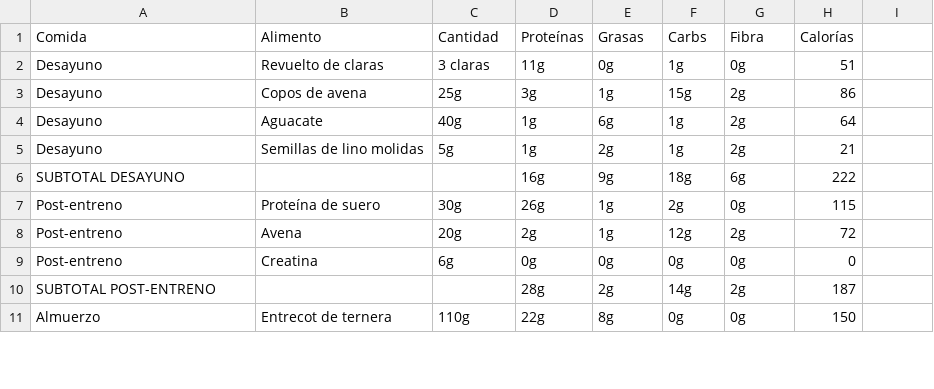
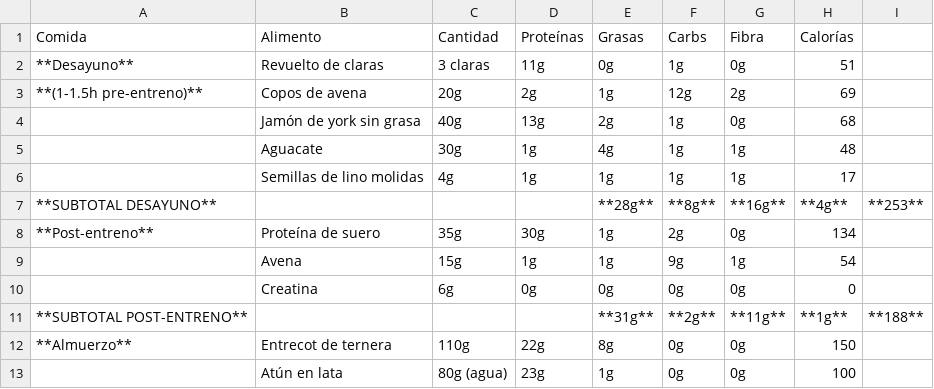
Before and after one commit to MauricioDomenech/gym-app, a CSV file: semana2/viernes.csv, drawn as a sheet; only a part is shown; the diff covers the shown part only.

```diff
--- a/semana2/viernes.csv
+++ b/semana2/viernes.csv
@@ -1,11 +1,13 @@
 Comida,Alimento,Cantidad,Proteínas,Grasas,Carbs,Fibra,Calorías
-Desayuno,Revuelto de claras,3 claras,11g,0g,1g,0g,51
-Desayuno,Copos de avena,25g,3g,1g,15g,2g,86
-Desayuno,Aguacate,40g,1g,6g,1g,2g,64
-Desayuno,Semillas de lino molidas,5g,1g,2g,1g,2g,21
-SUBTOTAL DESAYUNO,,,16g,9g,18g,6g,222
-Post-entreno,Proteína de suero,30g,26g,1g,2g,0g,115
-Post-entreno,Avena,20g,2g,1g,12g,2g,72
-Post-entreno,Creatina,6g,0g,0g,0g,0g,0
-SUBTOTAL POST-ENTRENO,,,28g,2g,14g,2g,187
-Almuerzo,Entrecot de ternera,110g,22g,8g,0g,0g,150
+**Desayuno**,Revuelto de claras,3 claras,11g,0g,1g,0g,51
+**(1-1.5h pre-entreno)**,Copos de avena,20g,2g,1g,12g,2g,69
+,Jamón de york sin grasa,40g,13g,2g,1g,0g,68
+,Aguacate,30g,1g,4g,1g,1g,48
+,Semillas de lino molidas,4g,1g,1g,1g,1g,17
+**SUBTOTAL DESAYUNO**,,,,**28g**,**8g**,**16g**,**4g**,**253**
+**Post-entreno**,Proteína de suero,35g,30g,1g,2g,0g,134
+,Avena,15g,1g,1g,9g,1g,54
+,Creatina,6g,0g,0g,0g,0g,0
+**SUBTOTAL POST-ENTRENO**,,,,**31g**,**2g**,**11g**,**1g**,**188**
+**Almuerzo**,Entrecot de ternera,110g,22g,8g,0g,0g,150
+,Atún en lata,80g (agua),23g,1g,0g,0g,100
```
Also changed, not shown: 7 added rows, 5 removed rows and 42 edited cells elsewhere in this file, semana1/jueves.csv, semana2/jueves.csv, 12 other files.
